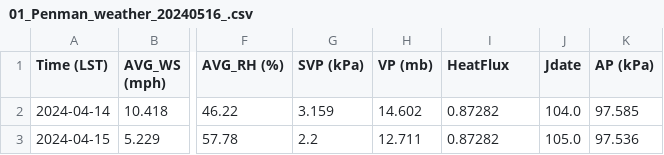
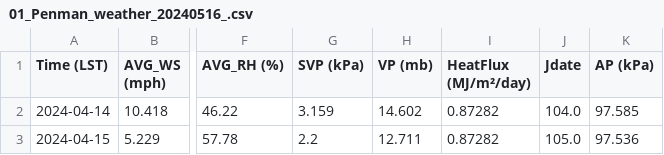
Before and after one commit to dsyang1024/SoilMoisture_analysis, a CSV file: Weather_for_Penman/01_Penman_weather_20240516_.csv, drawn as a sheet; only a part is shown, gaps mark what is left out; the diff names each change by its address in the sheet, - before the commit and + after, or states it on an @@ line.

```diff
--- a/Weather_for_Penman/01_Penman_weather_20240516_.csv
+++ b/Weather_for_Penman/01_Penman_weather_20240516_.csv
-I1: HeatFlux
+I1: HeatFlux (MJ/m²/day)
```
Also changed, not shown: 34 other files.
